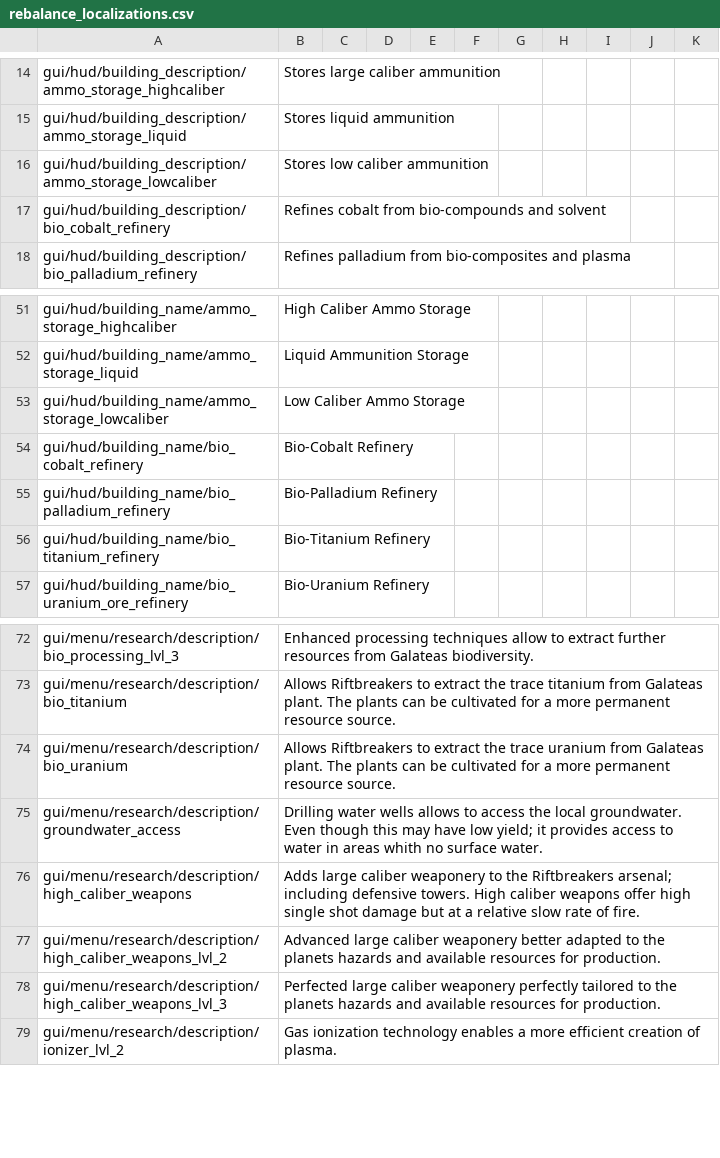
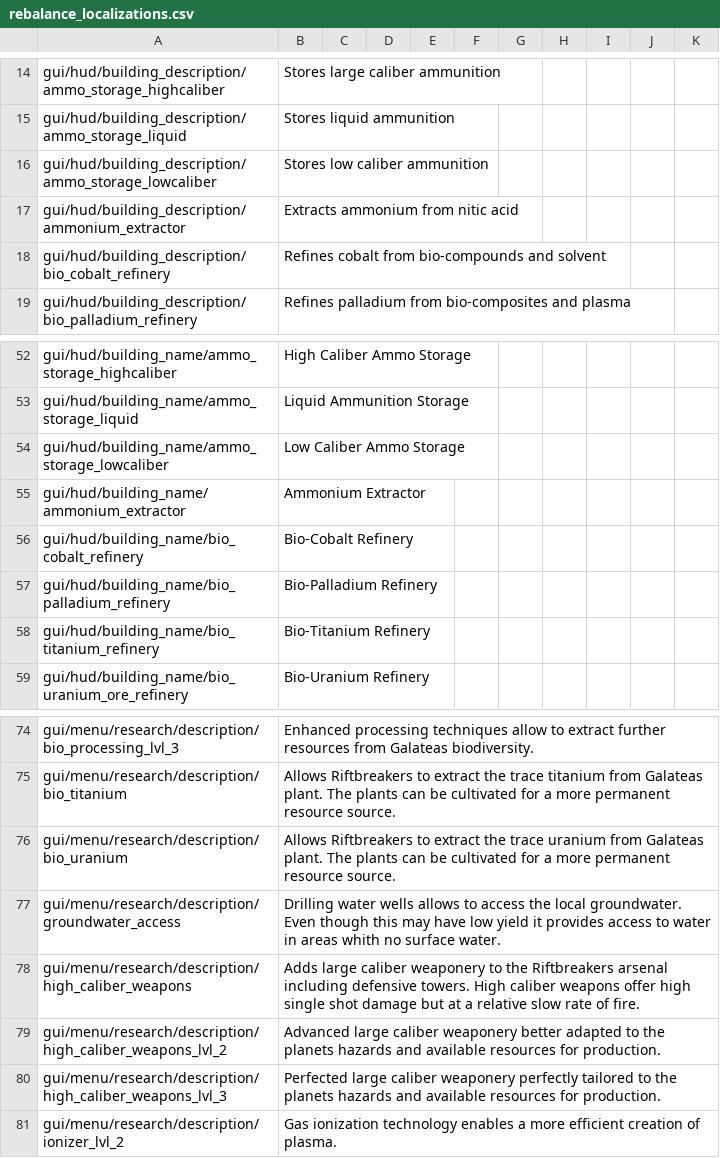
Before and after one commit to TheKilltech/rift_balance, a CSV file: gui/rebalance_localizations.csv, drawn as a sheet; only a part is shown, gaps mark what is left out.

Commit message:
added ammonium extractor

```diff
--- a/gui/rebalance_localizations.csv
+++ b/gui/rebalance_localizations.csv
@@ -16,2 +16,3 @@ gui/hud/building_description/ammo_storage_liquid;Stores liquid ammunition;;;;;;;
 gui/hud/building_description/ammo_storage_lowcaliber;Stores low caliber ammunition;;;;;;;;;
+gui/hud/building_description/ammonium_extractor;Extracts ammonium from nitic acid;;;;;;;;;
 gui/hud/building_description/bio_cobalt_refinery;Refines cobalt from bio-compounds and solvent;;;;;;;;;
@@ -53,2 +54,3 @@ gui/hud/building_name/ammo_storage_liquid;Liquid Ammunition Storage;;;;;;;;;
 gui/hud/building_name/ammo_storage_lowcaliber;Low Caliber Ammo Storage;;;;;;;;;
+gui/hud/building_name/ammonium_extractor;Ammonium Extractor;;;;;;;;;
 gui/hud/building_name/bio_cobalt_refinery;Bio-Cobalt Refinery;;;;;;;;;
@@ -74,4 +76,4 @@ gui/menu/research/description/bio_titanium;Allows Riftbreakers to extract the tr
 gui/menu/research/description/bio_uranium;Allows Riftbreakers to extract the trace uranium from Galateas plant. The plants can be cultivated for a more permanent resource source.;;;;;;;;;
-gui/menu/research/description/groundwater_access;"Drilling water wells allows to access the local groundwater. Even though this may have low yield; it provides access to water in areas whith no surface water.";;;;;;;;;
-gui/menu/research/description/high_caliber_weapons;"Adds large caliber weaponery to the Riftbreakers arsenal; including defensive towers. High caliber weapons offer high single shot damage but at a relative slow rate of fire.";;;;;;;;;
+gui/menu/research/description/groundwater_access;Drilling water wells allows to access the local groundwater. Even though this may have low yield it provides access to water in areas whith no surface water.;;;;;;;;;
+gui/menu/research/description/high_caliber_weapons;Adds large caliber weaponery to the Riftbreakers arsenal including defensive towers. High caliber weapons offer high single shot damage but at a relative slow rate of fire.;;;;;;;;;
 gui/menu/research/description/high_caliber_weapons_lvl_2;Advanced large caliber weaponery better adapted to the planets hazards and available resources for production.;;;;;;;;;
```
Also changed, not shown: 5 other files.
